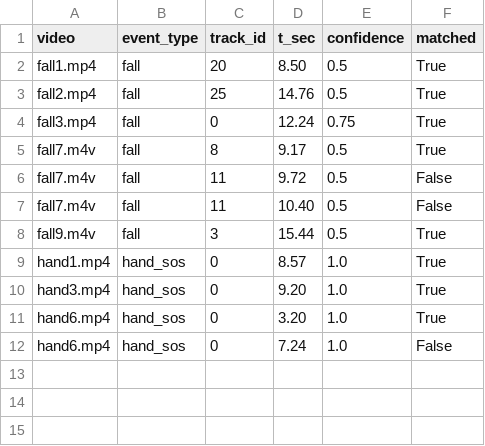
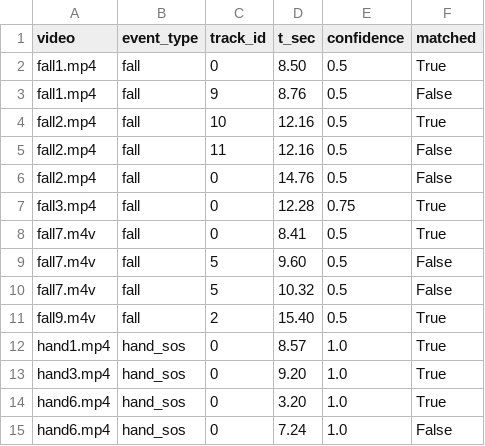
Before and after one commit to NurulhudaAi/sos_system, a CSV file: eval/report_after_clahe/raw_predictions.csv, drawn as a sheet.

Commit message:
refactor: update track cleanup logic to use tracker grace periods and improve prediction evaluation logging

```diff
--- a/eval/report_after_clahe/raw_predictions.csv
+++ b/eval/report_after_clahe/raw_predictions.csv
@@ -1,9 +1,12 @@
 video,event_type,track_id,t_sec,confidence,matched
-fall1.mp4,fall,20,8.50,0.5,True
-fall2.mp4,fall,25,14.76,0.5,True
-fall3.mp4,fall,0,12.24,0.75,True
-fall7.m4v,fall,8,9.17,0.5,True
-fall7.m4v,fall,11,9.72,0.5,False
-fall7.m4v,fall,11,10.40,0.5,False
-fall9.m4v,fall,3,15.44,0.5,True
+fall1.mp4,fall,0,8.50,0.5,True
+fall1.mp4,fall,9,8.76,0.5,False
+fall2.mp4,fall,10,12.16,0.5,True
+fall2.mp4,fall,11,12.16,0.5,False
+fall2.mp4,fall,0,14.76,0.5,False
+fall3.mp4,fall,0,12.28,0.75,True
+fall7.m4v,fall,0,8.41,0.5,True
+fall7.m4v,fall,5,9.60,0.5,False
+fall7.m4v,fall,5,10.32,0.5,False
+fall9.m4v,fall,2,15.40,0.5,True
 hand1.mp4,hand_sos,0,8.57,1.0,True
```
Also changed, not shown: 3 other files.
